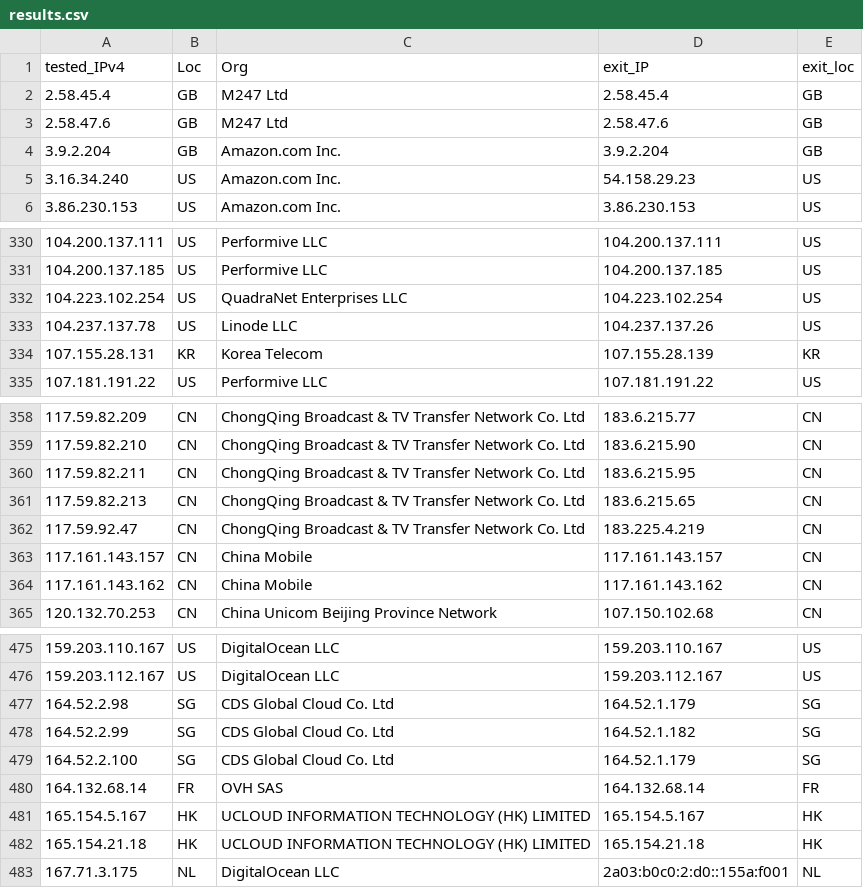
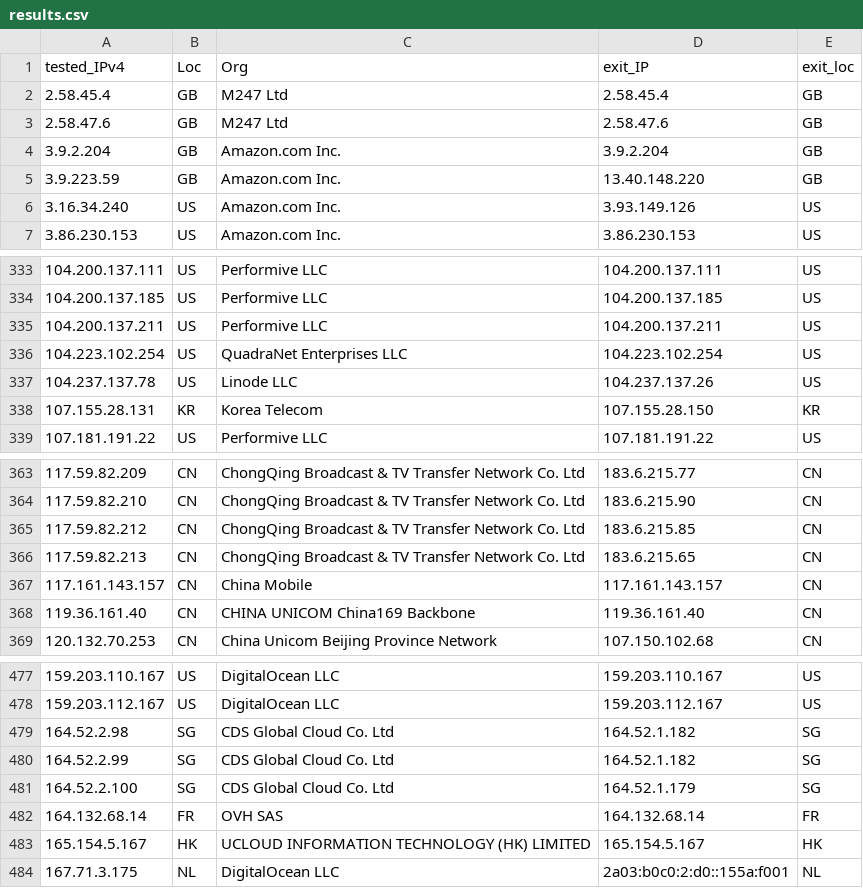
Before and after one commit to tr1s7an/Unofficial-Cloudflare-nodes, a CSV file: results.csv, drawn as a sheet; only a part is shown, gaps mark what is left out; the diff covers the shown part only.

```diff
--- a/results.csv
+++ b/results.csv
@@ -4,3 +4,4 @@ tested_IPv4,Loc,Org,exit_IP,exit_loc
 3.9.2.204,GB,Amazon.com  Inc.,3.9.2.204,GB
-3.16.34.240,US,Amazon.com  Inc.,54.158.29.23,US
+3.9.223.59,GB,Amazon.com  Inc.,13.40.148.220,GB
+3.16.34.240,US,Amazon.com  Inc.,3.93.149.126,US
 3.86.230.153,US,Amazon.com  Inc.,3.86.230.153,US
@@ -331,5 +334,6 @@ tested_IPv4,Loc,Org,exit_IP,exit_loc
 104.200.137.185,US,Performive LLC,104.200.137.185,US
+104.200.137.211,US,Performive LLC,104.200.137.211,US
 104.223.102.254,US,QuadraNet Enterprises LLC,104.223.102.254,US
 104.237.137.78,US,Linode  LLC,104.237.137.26,US
-107.155.28.131,KR,Korea Telecom,107.155.28.139,KR
+107.155.28.131,KR,Korea Telecom,107.155.28.150,KR
 107.181.191.22,US,Performive LLC,107.181.191.22,US
@@ -359,7 +364,6 @@ tested_IPv4,Loc,Org,exit_IP,exit_loc
 117.59.82.210,CN,ChongQing Broadcast & TV Transfer Network Co. Ltd,183.6.215.90,CN
-117.59.82.211,CN,ChongQing Broadcast & TV Transfer Network Co. Ltd,183.6.215.95,CN
+117.59.82.212,CN,ChongQing Broadcast & TV Transfer Network Co. Ltd,183.6.215.85,CN
 117.59.82.213,CN,ChongQing Broadcast & TV Transfer Network Co. Ltd,183.6.215.65,CN
-117.59.92.47,CN,ChongQing Broadcast & TV Transfer Network Co. Ltd,183.225.4.219,CN
 117.161.143.157,CN,China Mobile,117.161.143.157,CN
-117.161.143.162,CN,China Mobile,117.161.143.162,CN
+119.36.161.40,CN,CHINA UNICOM China169 Backbone,119.36.161.40,CN
 120.132.70.253,CN,China Unicom Beijing Province Network,107.150.102.68,CN
@@ -476,3 +478,3 @@ tested_IPv4,Loc,Org,exit_IP,exit_loc
 159.203.112.167,US,DigitalOcean  LLC,159.203.112.167,US
-164.52.2.98,SG,CDS Global Cloud Co.  Ltd,164.52.1.179,SG
+164.52.2.98,SG,CDS Global Cloud Co.  Ltd,164.52.1.182,SG
 164.52.2.99,SG,CDS Global Cloud Co.  Ltd,164.52.1.182,SG
@@ -481,3 +483,2 @@ tested_IPv4,Loc,Org,exit_IP,exit_loc
 165.154.5.167,HK,UCLOUD INFORMATION TECHNOLOGY (HK) LIMITED,165.154.5.167,HK
-165.154.21.18,HK,UCLOUD INFORMATION TECHNOLOGY (HK) LIMITED,165.154.21.18,HK
 167.71.3.175,NL,DigitalOcean  LLC,2a03:b0c0:2:d0::155a:f001,NL
```
Also changed, not shown: 12 added rows, 9 removed rows and 17 edited cells elsewhere in this file.
